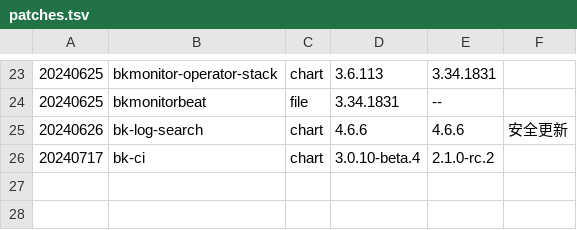
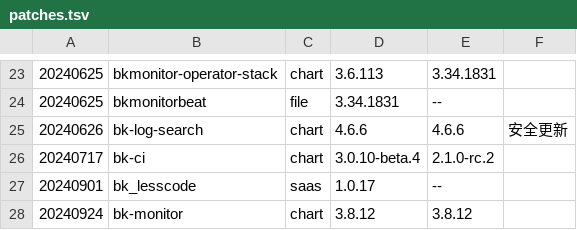
Before and after one commit to TencentBlueKing/BKDocs, a TSV file: ZH/DeploymentGuides/7.1/scripts/patches.tsv, drawn as a sheet; only a part is shown, gaps mark what is left out.

```diff
--- a/ZH/DeploymentGuides/7.1/scripts/patches.tsv
+++ b/ZH/DeploymentGuides/7.1/scripts/patches.tsv
@@ -26 +26,3 @@
 20240717	bk-ci	chart	3.0.10-beta.4	2.1.0-rc.2
+20240901	bk_lesscode	saas	1.0.17	--
+20240924	bk-monitor	chart	3.8.12	3.8.12
```
Also changed, not shown: 5 other files.
